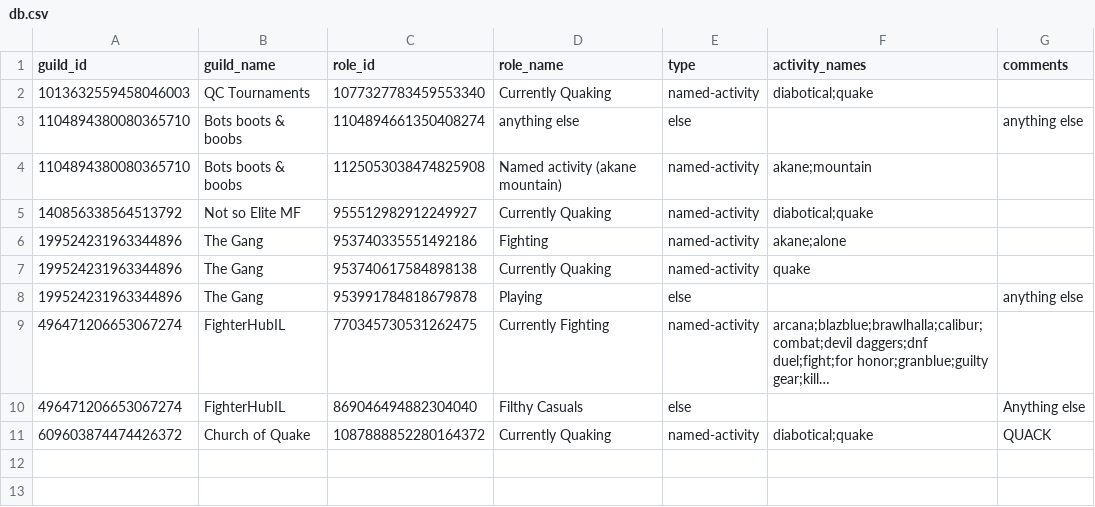
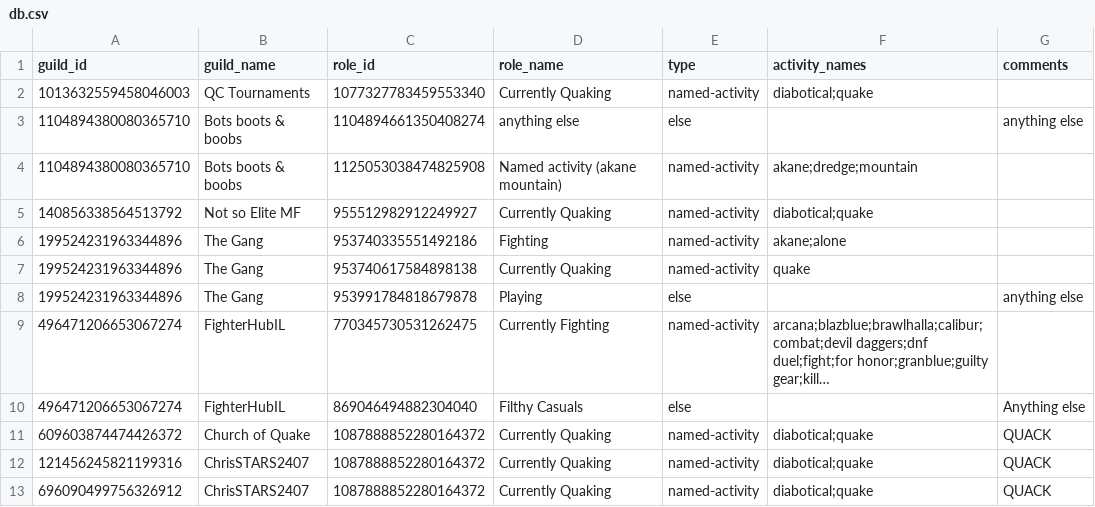
Before and after one commit to barakor/discord-activity-role-bot, a CSV file: db.csv, drawn as a sheet; long unchanged cells end in ….

Commit message:
Update db.csv

```diff
--- a/db.csv
+++ b/db.csv
@@ -3,3 +3,3 @@ guild_id,guild_name,role_id,role_name,type,activity_names,comments
 1104894380080365710,Bots boots & boobs,1104894661350408274,anything else,else,,anything else
-1104894380080365710,Bots boots & boobs,1125053038474825908,Named activity (akane mountain),named-activity,akane;mountain,
+1104894380080365710,Bots boots & boobs,1125053038474825908,Named activity (akane mountain),named-activity,akane;dredge;mountain,
 140856338564513792,Not so Elite MF,955512982912249927,Currently Quaking,named-activity,diabotical;quake,
@@ -11 +11,3 @@ guild_id,guild_name,role_id,role_name,type,activity_names,comments
 609603874474426372,Church of Quake,1087888852280164372,Currently Quaking,named-activity,diabotical;quake,QUACK
+121456245821199316,ChrisSTARS2407,1087888852280164372,Currently Quaking,named-activity,diabotical;quake,QUACK
+696090499756326912,ChrisSTARS2407,1087888852280164372,Currently Quaking,named-activity,diabotical;quake,QUACK
```
